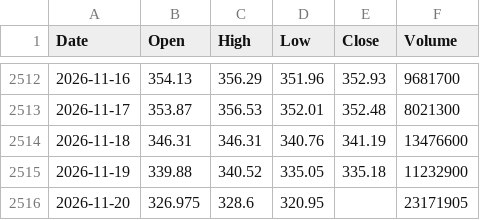
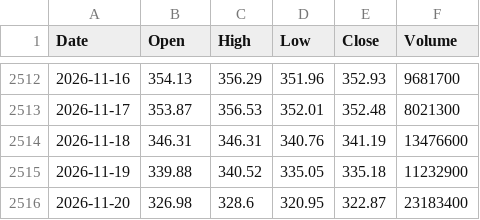
Before and after one commit to anandtpatel/GLD-data, a CSV file: gld_10y.csv, drawn as a sheet; only a part is shown, gaps mark what is left out.

```diff
--- a/gld_10y.csv
+++ b/gld_10y.csv
@@ -2515,2 +2515,2 @@ Date,Open,High,Low,Close,Volume
 2026-11-19,339.88,340.52,335.05,335.18,11232900
-2026-11-20,326.975,328.6,320.95,,23171905
+2026-11-20,326.98,328.6,320.95,322.87,23183400
```
Also changed, not shown: data/fed_odds.csv, vgt/vgt_10y.csv, 3 other files.
